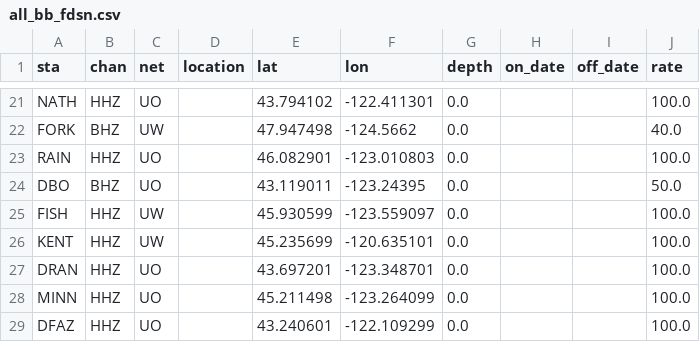
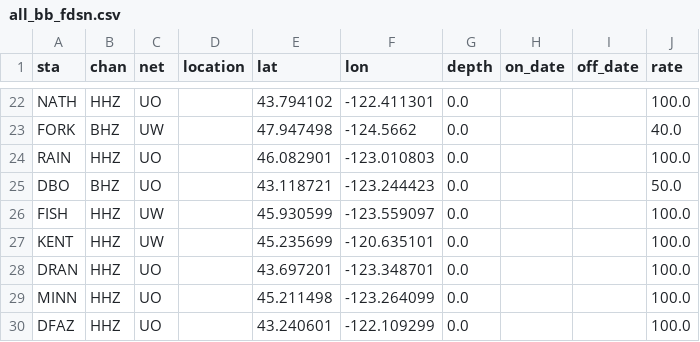
Before and after one commit to pnsn/magd_client, a CSV file: csv/2017_ehz_profile/all_bb_fdsn.csv, drawn as a sheet; only a part is shown, gaps mark what is left out; the diff covers the shown part only.

```diff
--- a/csv/2017_ehz_profile/all_bb_fdsn.csv
+++ b/csv/2017_ehz_profile/all_bb_fdsn.csv
@@ -23,3 +24,3 @@ FORK,BHZ,UW,,47.947498,-124.5662,0.0,,,40.0
 RAIN,HHZ,UO,,46.082901,-123.010803,0.0,,,100.0
-DBO,BHZ,UO,,43.119011,-123.24395,0.0,,,50.0
+DBO,BHZ,UO,,43.118721,-123.244423,0.0,,,50.0
 FISH,HHZ,UW,,45.930599,-123.559097,0.0,,,100.0
```
Also changed, not shown: 6 added rows and 8 edited cells elsewhere in this file, csv/2017_ehz_profile/4_component_fdsn.csv, csv/2017_ehz_profile/all_bb.csv, 10 other files.
